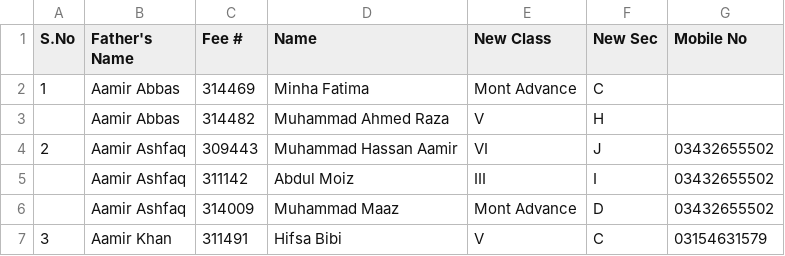
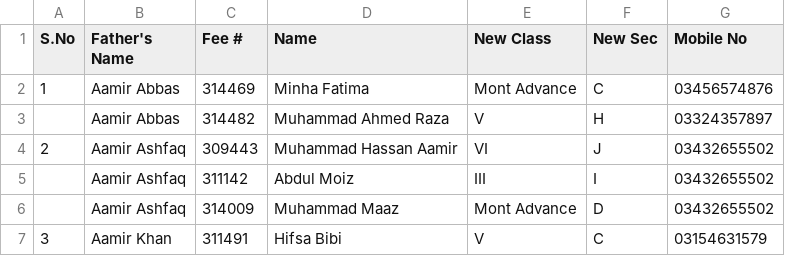
Before and after one commit to sirhameedbcm1-rgb/Bahria-College-EAB-1-Parent-Dashboard, a CSV file: data.csv, drawn as a sheet; only a part is shown.

Commit message:
Update data.csv

```diff
--- a/data.csv
+++ b/data.csv
@@ -1,4 +1,4 @@
 S.No,Father's Name,Fee  #,Name,New Class,New Sec,Mobile No
-1,Aamir Abbas,314469,Minha Fatima,Mont Advance,C,
-,Aamir Abbas,314482,Muhammad Ahmed Raza,V,H,
+1,Aamir Abbas,314469,Minha Fatima,Mont Advance,C,03456574876
+,Aamir Abbas,314482,Muhammad Ahmed Raza,V,H,03324357897
 2,Aamir Ashfaq,309443,Muhammad Hassan Aamir,VI,J,03432655502
```
